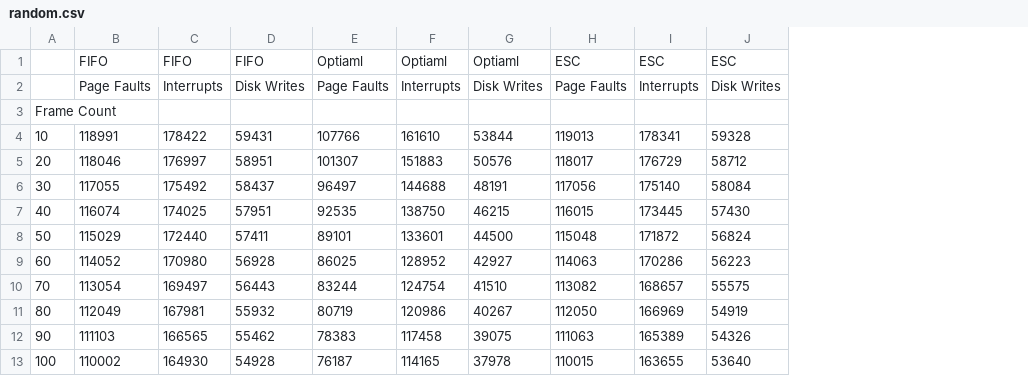
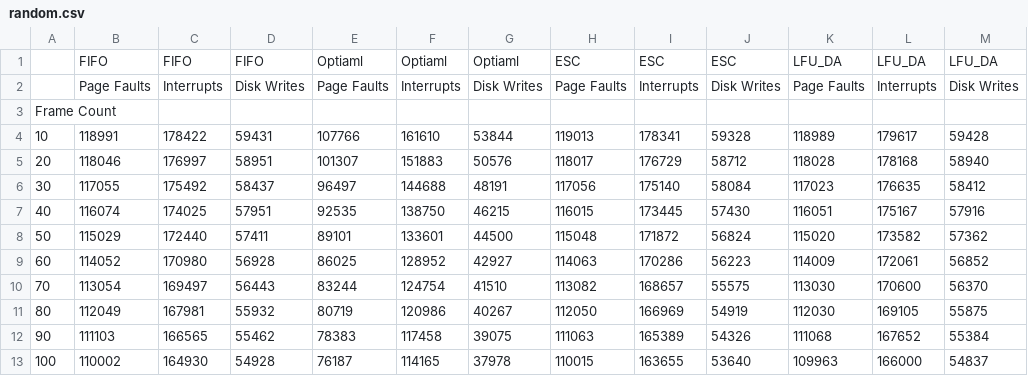
Before and after one commit to RutoDa/AOS_Page_Replacement, a CSV file: results/csv/random.csv, drawn as a sheet; the diff names each change by its address in the sheet, - before the commit and + after, or states it on an @@ line.

```diff
--- a/results/csv/random.csv
+++ b/results/csv/random.csv
+column K, rows 1-13: LFU_DA | Page Faults |  | 118989 | 118028 | 117023 | 116051 | 115020 | 114009 | 113030 | 112030 | 111068 | 109963
+column L, rows 1-13: LFU_DA | Interrupts |  | 179617 | 178168 | 176635 | 175167 | 173582 | 172061 | 170600 | 169105 | 167652 | 166000
+column M, rows 1-13: LFU_DA | Disk Writes |  | 59428 | 58940 | 58412 | 57916 | 57362 | 56852 | 56370 | 55875 | 55384 | 54837
```
Also changed, not shown: 13 other files.
